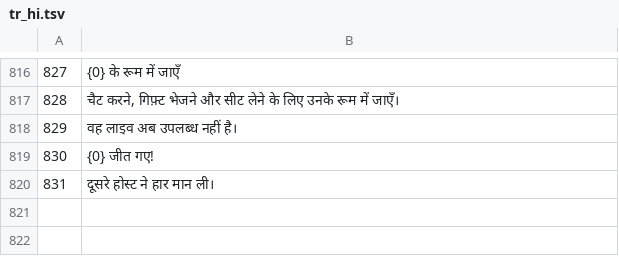
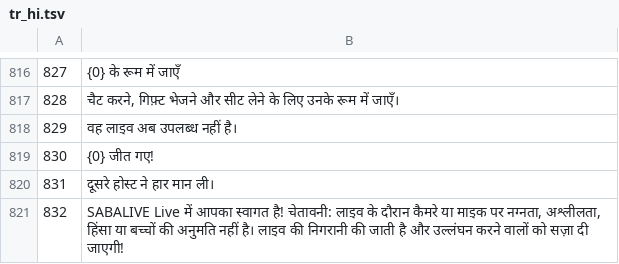
Before and after one commit to KDR9MGR/sabalive, a TSV file: tool/i18n/tr_hi.tsv, drawn as a sheet; only a part is shown, gaps mark what is left out.

```diff
--- a/tool/i18n/tr_hi.tsv
+++ b/tool/i18n/tr_hi.tsv
@@ -820 +820,2 @@
 831	दूसरे होस्ट ने हार मान ली।
+832	SABALIVE Live में आपका स्वागत है! चेतावनी: लाइव के दौरान कैमरे या माइक पर नग्नता, अश्लीलता, हिंसा या बच्चों की अनुमति नहीं है। लाइव की निगरानी की जाती है और उल्लंघन करने वालों को सज़ा दी जाएगी!
```
Also changed, not shown: tool/i18n/tr_ar.tsv, tool/i18n/tr_bn.tsv, 12 other files.
